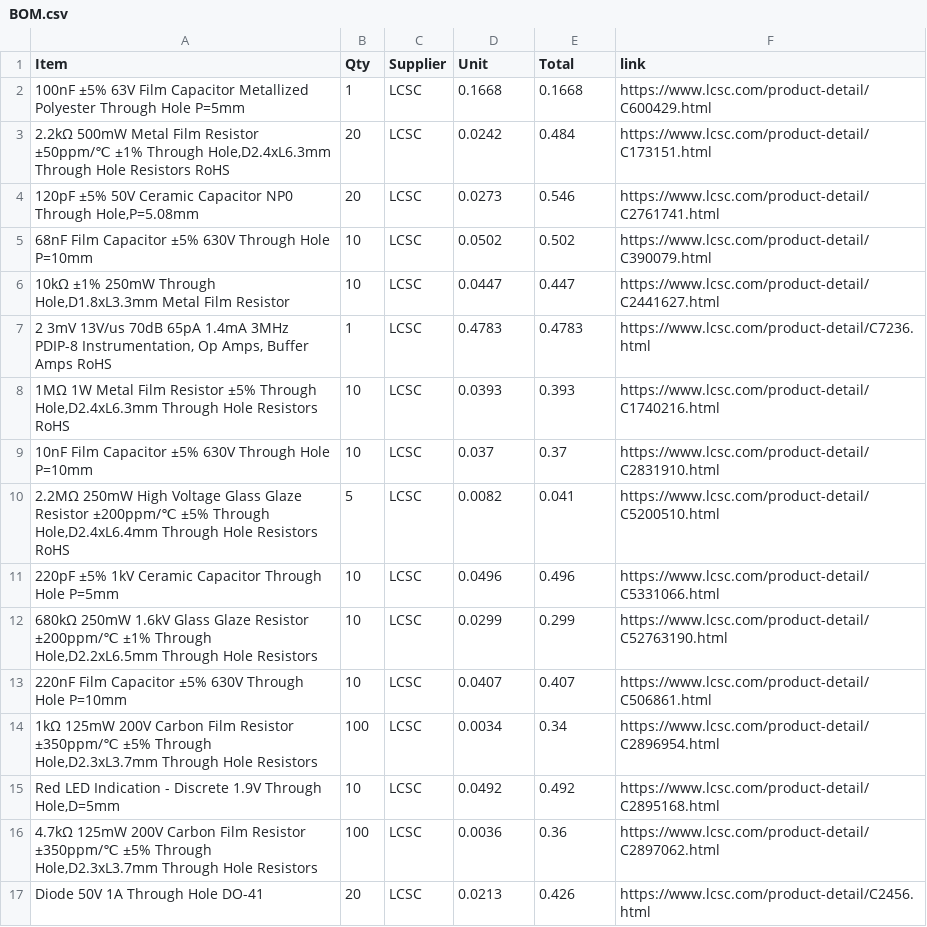
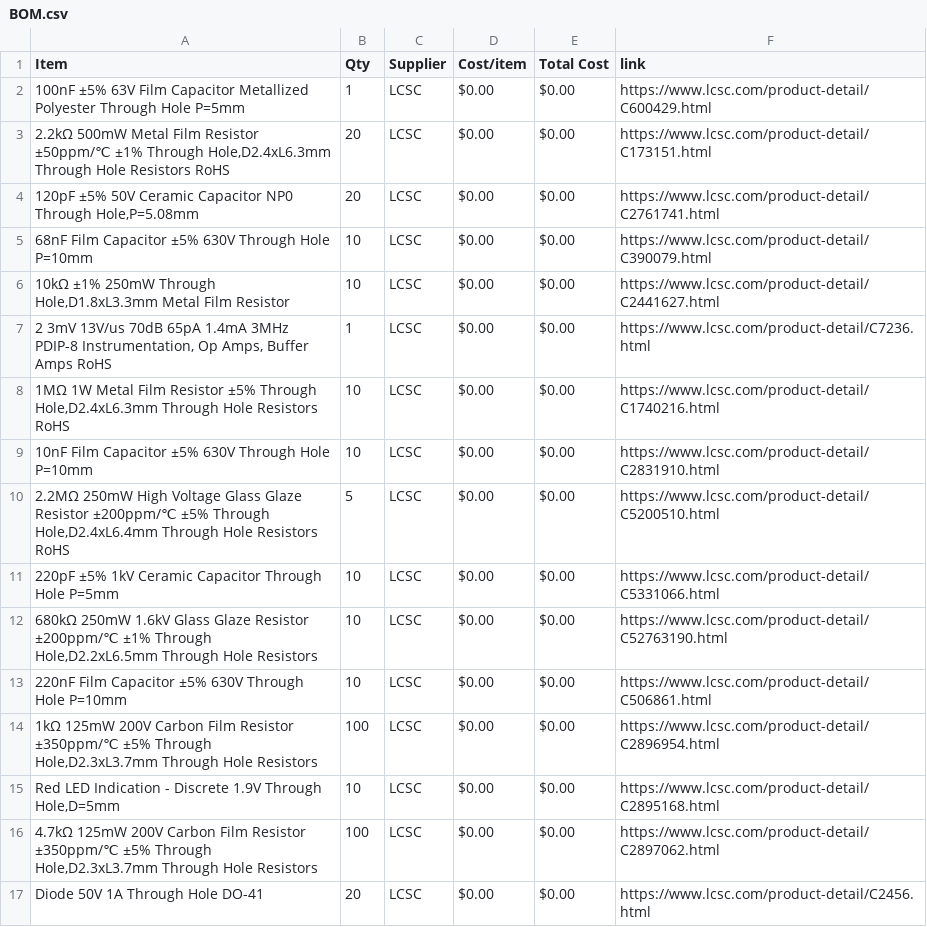
Before and after one commit to TheWilliamGeorge/The-Guvnor-Clone, a CSV file: BOM.csv, drawn as a sheet; only a part is shown; the diff covers the shown part only.

Commit message:
Sync Marshall 'The Guv'nor' clone DIY Guitar Pedal from Half Life

```diff
--- a/BOM.csv
+++ b/BOM.csv
@@ -1,17 +1,17 @@
-Item,Qty,Supplier,Unit,Total,link
-100nF ±5% 63V Film Capacitor Metallized Polyester Through Hole P=5mm,1,LCSC,0.1668,0.1668,https://www.lcsc.com/product-detail/C600429.html
-"2.2kΩ 500mW Metal Film Resistor ±50ppm/℃ ±1% Through Hole,D2.4xL6.3mm Through Hole Resistors RoHS",20,LCSC,0.0242,0.484,https://www.lcsc.com/product-detail/C173151.html
-"120pF ±5% 50V Ceramic Capacitor NP0 Through Hole,P=5.08mm",20,LCSC,0.0273,0.546,https://www.lcsc.com/product-detail/C2761741.html
-68nF Film Capacitor ±5% 630V Through Hole P=10mm,10,LCSC,0.0502,0.502,https://www.lcsc.com/product-detail/C390079.html
-"10kΩ ±1% 250mW Through Hole,D1.8xL3.3mm Metal Film Resistor",10,LCSC,0.0447,0.447,https://www.lcsc.com/product-detail/C2441627.html
-"2 3mV 13V/us 70dB 65pA 1.4mA 3MHz PDIP-8 Instrumentation, Op Amps, Buffer Amps RoHS",1,LCSC,0.4783,0.4783,https://www.lcsc.com/product-detail/C7236.html
-"1MΩ 1W Metal Film Resistor ±5% Through Hole,D2.4xL6.3mm Through Hole Resistors RoHS",10,LCSC,0.0393,0.393,https://www.lcsc.com/product-detail/C1740216.html
-10nF Film Capacitor ±5% 630V Through Hole P=10mm,10,LCSC,0.037,0.37,https://www.lcsc.com/product-detail/C2831910.html
-"2.2MΩ 250mW High Voltage Glass Glaze Resistor ±200ppm/℃ ±5% Through Hole,D2.4xL6.4mm Through Hole Resistors RoHS",5,LCSC,0.0082,0.041,https://www.lcsc.com/product-detail/C5200510.html
-220pF ±5% 1kV Ceramic Capacitor Through Hole P=5mm,10,LCSC,0.0496,0.496,https://www.lcsc.com/product-detail/C5331066.html
-"680kΩ 250mW 1.6kV Glass Glaze Resistor ±200ppm/℃ ±1% Through Hole,D2.2xL6.5mm Through Hole Resistors ",10,LCSC,0.0299,0.299,https://www.lcsc.com/product-detail/C52763190.html
-220nF Film Capacitor ±5% 630V Through Hole P=10mm,10,LCSC,0.0407,0.407,https://www.lcsc.com/product-detail/C506861.html
-"1kΩ 125mW 200V Carbon Film Resistor ±350ppm/℃ ±5% Through Hole,D2.3xL3.7mm Through Hole Resistors ",100,LCSC,0.0034,0.34,https://www.lcsc.com/product-detail/C2896954.html
-"Red LED Indication - Discrete 1.9V Through Hole,D=5mm",10,LCSC,0.0492,0.492,https://www.lcsc.com/product-detail/C2895168.html
-"4.7kΩ 125mW 200V Carbon Film Resistor ±350ppm/℃ ±5% Through Hole,D2.3xL3.7mm Through Hole Resistors ",100,LCSC,0.0036,0.36,https://www.lcsc.com/product-detail/C2897062.html
-Diode 50V 1A Through Hole DO-41,20,LCSC,0.0213,0.426,https://www.lcsc.com/product-detail/C2456.html
+Item,Qty,Supplier,Cost/item,Total Cost,link
+100nF ±5% 63V Film Capacitor Metallized Polyester Through Hole P=5mm,1,LCSC,$0.00,$0.00,https://www.lcsc.com/product-detail/C600429.html
+"2.2kΩ 500mW Metal Film Resistor ±50ppm/℃ ±1% Through Hole,D2.4xL6.3mm Through Hole Resistors RoHS",20,LCSC,$0.00,$0.00,https://www.lcsc.com/product-detail/C173151.html
+"120pF ±5% 50V Ceramic Capacitor NP0 Through Hole,P=5.08mm",20,LCSC,$0.00,$0.00,https://www.lcsc.com/product-detail/C2761741.html
+68nF Film Capacitor ±5% 630V Through Hole P=10mm,10,LCSC,$0.00,$0.00,https://www.lcsc.com/product-detail/C390079.html
+"10kΩ ±1% 250mW Through Hole,D1.8xL3.3mm Metal Film Resistor",10,LCSC,$0.00,$0.00,https://www.lcsc.com/product-detail/C2441627.html
+"2 3mV 13V/us 70dB 65pA 1.4mA 3MHz PDIP-8 Instrumentation, Op Amps, Buffer Amps RoHS",1,LCSC,$0.00,$0.00,https://www.lcsc.com/product-detail/C7236.html
+"1MΩ 1W Metal Film Resistor ±5% Through Hole,D2.4xL6.3mm Through Hole Resistors RoHS",10,LCSC,$0.00,$0.00,https://www.lcsc.com/product-detail/C1740216.html
+10nF Film Capacitor ±5% 630V Through Hole P=10mm,10,LCSC,$0.00,$0.00,https://www.lcsc.com/product-detail/C2831910.html
+"2.2MΩ 250mW High Voltage Glass Glaze Resistor ±200ppm/℃ ±5% Through Hole,D2.4xL6.4mm Through Hole Resistors RoHS",5,LCSC,$0.00,$0.00,https://www.lcsc.com/product-detail/C5200510.html
+220pF ±5% 1kV Ceramic Capacitor Through Hole P=5mm,10,LCSC,$0.00,$0.00,https://www.lcsc.com/product-detail/C5331066.html
+"680kΩ 250mW 1.6kV Glass Glaze Resistor ±200ppm/℃ ±1% Through Hole,D2.2xL6.5mm Through Hole Resistors",10,LCSC,$0.00,$0.00,https://www.lcsc.com/product-detail/C52763190.html
+220nF Film Capacitor ±5% 630V Through Hole P=10mm,10,LCSC,$0.00,$0.00,https://www.lcsc.com/product-detail/C506861.html
+"1kΩ 125mW 200V Carbon Film Resistor ±350ppm/℃ ±5% Through Hole,D2.3xL3.7mm Through Hole Resistors",100,LCSC,$0.00,$0.00,https://www.lcsc.com/product-detail/C2896954.html
+"Red LED Indication - Discrete 1.9V Through Hole,D=5mm",10,LCSC,$0.00,$0.00,https://www.lcsc.com/product-detail/C2895168.html
+"4.7kΩ 125mW 200V Carbon Film Resistor ±350ppm/℃ ±5% Through Hole,D2.3xL3.7mm Through Hole Resistors",100,LCSC,$0.00,$0.00,https://www.lcsc.com/product-detail/C2897062.html
+Diode 50V 1A Through Hole DO-41,20,LCSC,$0.00,$0.00,https://www.lcsc.com/product-detail/C2456.html
```
Also changed, not shown: 1 added row and 16 edited cells elsewhere in this file.
